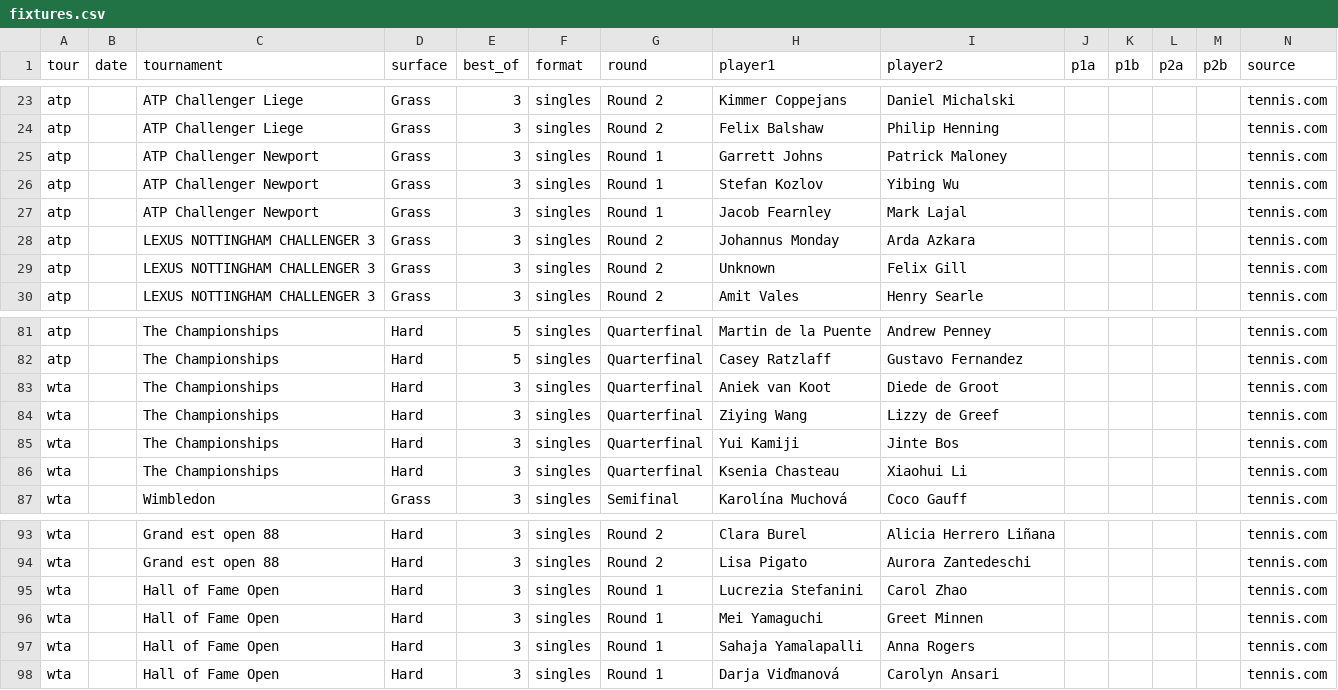
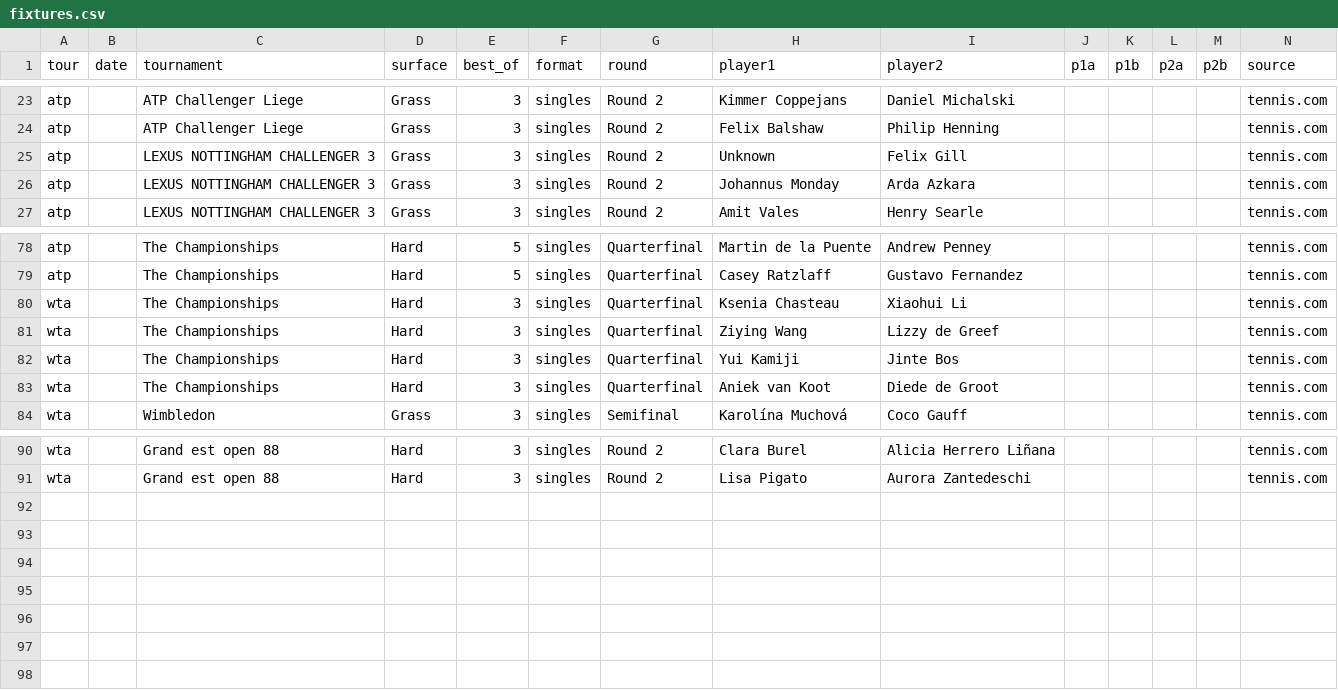
Before and after one commit to DanielTomaro13/Tennis-Modelling, a CSV file: data/fixtures.csv, drawn as a sheet; only a part is shown, gaps mark what is left out.

```diff
--- a/data/fixtures.csv
+++ b/data/fixtures.csv
@@ -24,7 +24,4 @@ atp,,ATP Challenger Liege,Grass,3,singles,Round 2,Kimmer Coppejans,Daniel Michal
 atp,,ATP Challenger Liege,Grass,3,singles,Round 2,Felix Balshaw,Philip Henning,,,,,tennis.com
-atp,,ATP Challenger Newport,Grass,3,singles,Round 1,Garrett Johns,Patrick Maloney,,,,,tennis.com
-atp,,ATP Challenger Newport,Grass,3,singles,Round 1,Stefan Kozlov,Yibing Wu,,,,,tennis.com
-atp,,ATP Challenger Newport,Grass,3,singles,Round 1,Jacob Fearnley,Mark Lajal,,,,,tennis.com
+atp,,LEXUS NOTTINGHAM CHALLENGER 3,Grass,3,singles,Round 2,Unknown,Felix Gill,,,,,tennis.com
 atp,,LEXUS NOTTINGHAM CHALLENGER 3,Grass,3,singles,Round 2,Johannus Monday,Arda Azkara,,,,,tennis.com
-atp,,LEXUS NOTTINGHAM CHALLENGER 3,Grass,3,singles,Round 2,Unknown,Felix Gill,,,,,tennis.com
 atp,,LEXUS NOTTINGHAM CHALLENGER 3,Grass,3,singles,Round 2,Amit Vales,Henry Searle,,,,,tennis.com
@@ -82,6 +79,6 @@ atp,,The Championships,Hard,5,singles,Quarterfinal,Martin de la Puente,Andrew Pe
 atp,,The Championships,Hard,5,singles,Quarterfinal,Casey Ratzlaff,Gustavo Fernandez,,,,,tennis.com
-wta,,The Championships,Hard,3,singles,Quarterfinal,Aniek van Koot,Diede de Groot,,,,,tennis.com
+wta,,The Championships,Hard,3,singles,Quarterfinal,Ksenia Chasteau,Xiaohui Li,,,,,tennis.com
 wta,,The Championships,Hard,3,singles,Quarterfinal,Ziying Wang,Lizzy de Greef,,,,,tennis.com
 wta,,The Championships,Hard,3,singles,Quarterfinal,Yui Kamiji,Jinte Bos,,,,,tennis.com
-wta,,The Championships,Hard,3,singles,Quarterfinal,Ksenia Chasteau,Xiaohui Li,,,,,tennis.com
+wta,,The Championships,Hard,3,singles,Quarterfinal,Aniek van Koot,Diede de Groot,,,,,tennis.com
 wta,,Wimbledon,Grass,3,singles,Semifinal,Karolína Muchová,Coco Gauff,,,,,tennis.com
@@ -94,5 +91 @@ wta,,Grand est open 88,Hard,3,singles,Round 2,Clara Burel,Alicia Herrero Liñana
 wta,,Grand est open 88,Hard,3,singles,Round 2,Lisa Pigato,Aurora Zantedeschi,,,,,tennis.com
-wta,,Hall of Fame Open,Hard,3,singles,Round 1,Lucrezia Stefanini,Carol Zhao,,,,,tennis.com
-wta,,Hall of Fame Open,Hard,3,singles,Round 1,Mei Yamaguchi,Greet Minnen,,,,,tennis.com
-wta,,Hall of Fame Open,Hard,3,singles,Round 1,Sahaja Yamalapalli,Anna Rogers,,,,,tennis.com
-wta,,Hall of Fame Open,Hard,3,singles,Round 1,Darja Viďmanová,Carolyn Ansari,,,,,tennis.com
```
Also changed, not shown: reports/predictions.csv, 4 other files.
